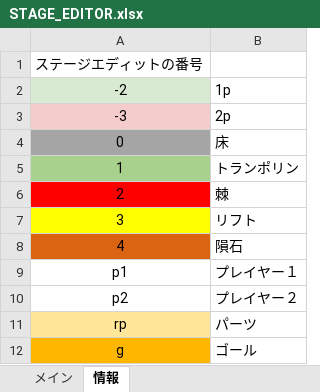
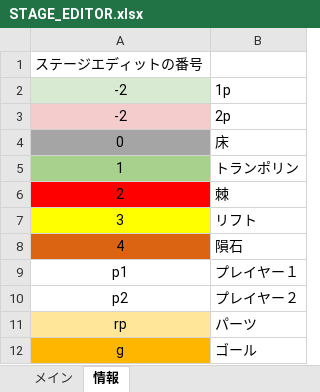
Before and after one commit to keisuke0211/cos-mos-ver_a, an Excel workbook: data/GAMEDATA/STAGE/STAGE_EDITOR.xlsx, sheet 情報, drawn as a sheet; values as stored, in another font and other column widths than the file's, no borders; the diff names each change by its address in the sheet, - before the commit and + after, or states it on an @@ line.

```diff
--- a/data/GAMEDATA/STAGE/STAGE_EDITOR.xlsx (sheet 情報)
+++ b/data/GAMEDATA/STAGE/STAGE_EDITOR.xlsx (sheet 情報)
-A3: -3
+A3: -2
```
Also changed, not shown: 6 other files.
